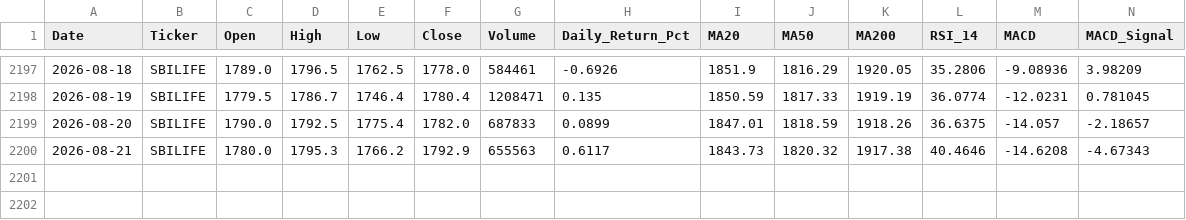
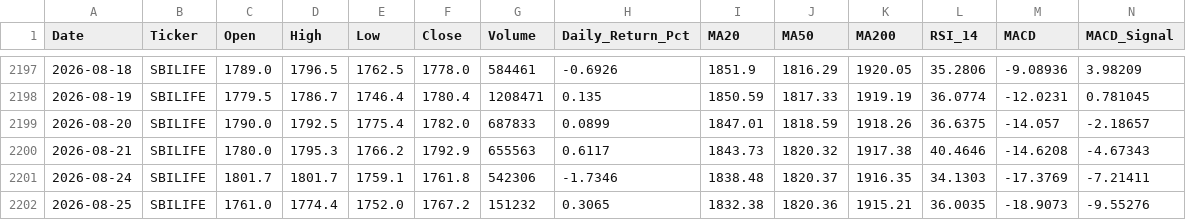
Before and after one commit to wimpypython/nifty-stock-intelligence, a CSV file: data/historical/SBILIFE.csv, drawn as a sheet; only a part is shown, gaps mark what is left out; rows hold the shown columns only; the diff names each change by its address in the sheet, - before the commit and + after, or states it on an @@ line.

```diff
--- a/data/historical/SBILIFE.csv
+++ b/data/historical/SBILIFE.csv
+row 2201: 2026-08-24 | SBILIFE | 1801.7 | 1801.7 | 1759.1 | 1761.8 | 542306 | -1.7346 | 1838.48 | 1820.37 | 1916.35 | 34.1303 | -17.3769 | -7.21411
+row 2202: 2026-08-25 | SBILIFE | 1761.0 | 1774.4 | 1752.0 | 1767.2 | 151232 | 0.3065 | 1832.38 | 1820.36 | 1915.21 | 36.0035 | -18.9073 | -9.55276
```
Also changed, not shown: data/historical/ADANIPORTS.csv, data/historical/APOLLOHOSP.csv, 50 other files.
